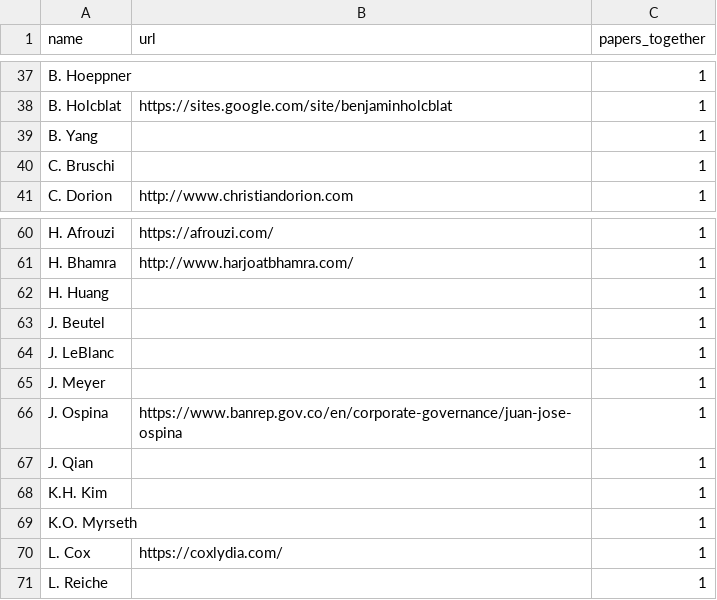
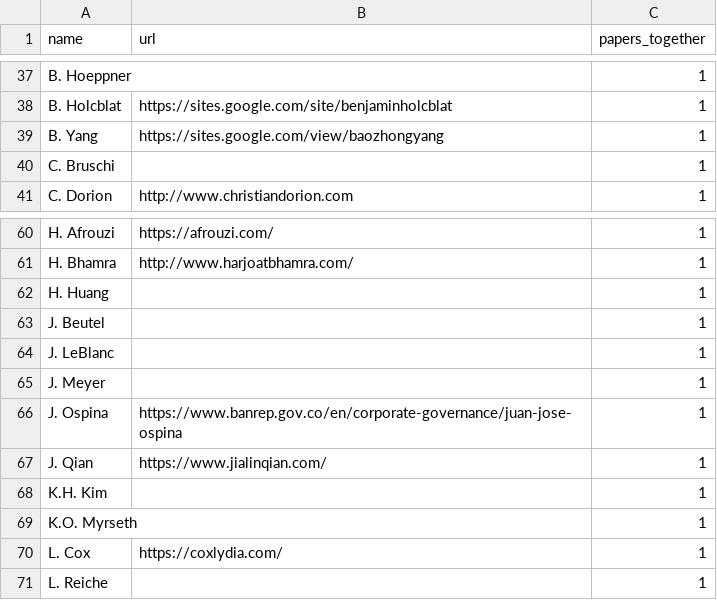
Before and after one commit to michweber/michweber.github.io, a CSV file: coauthors_full.csv, drawn as a sheet; only a part is shown, gaps mark what is left out.

Commit message:
Revise coauthors_full.csv with new data
Updated coauthors_full.csv with new entries and corrected URLs.

```diff
--- a/coauthors_full.csv
+++ b/coauthors_full.csv
@@ -38,3 +38,3 @@ B. Hoeppner,,1
 B. Holcblat,https://sites.google.com/site/benjaminholcblat,1
-B. Yang,,1
+B. Yang,https://sites.google.com/view/baozhongyang,1
 C. Bruschi,,1
@@ -66,3 +66,3 @@ J. Meyer,,1
 J. Ospina,https://www.banrep.gov.co/en/corporate-governance/juan-jose-ospina,1
-J. Qian,,1
+J. Qian,https://www.jialinqian.com/,1
 K.H. Kim,,1
```
